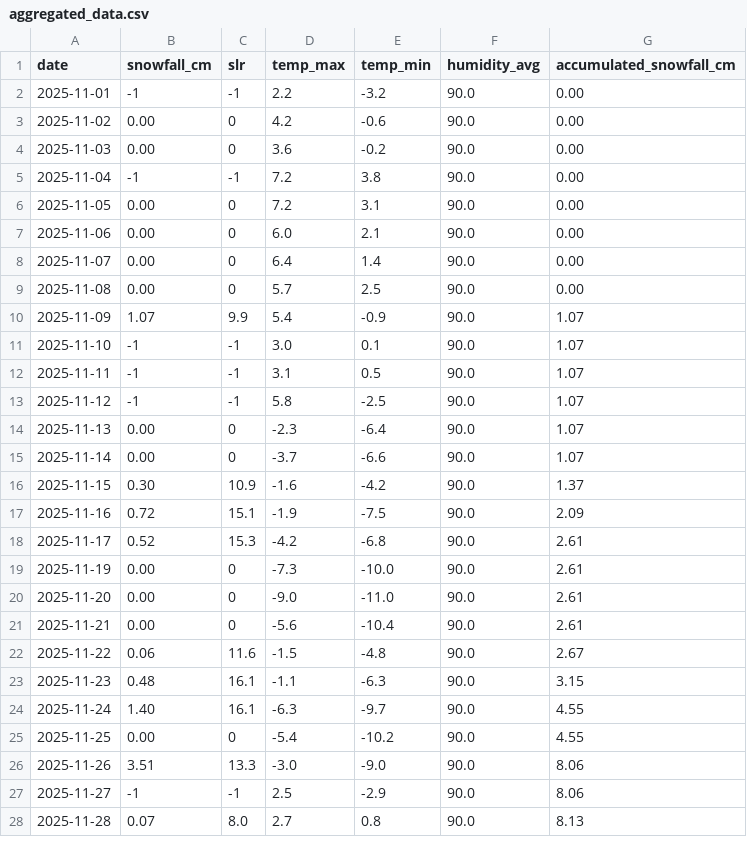
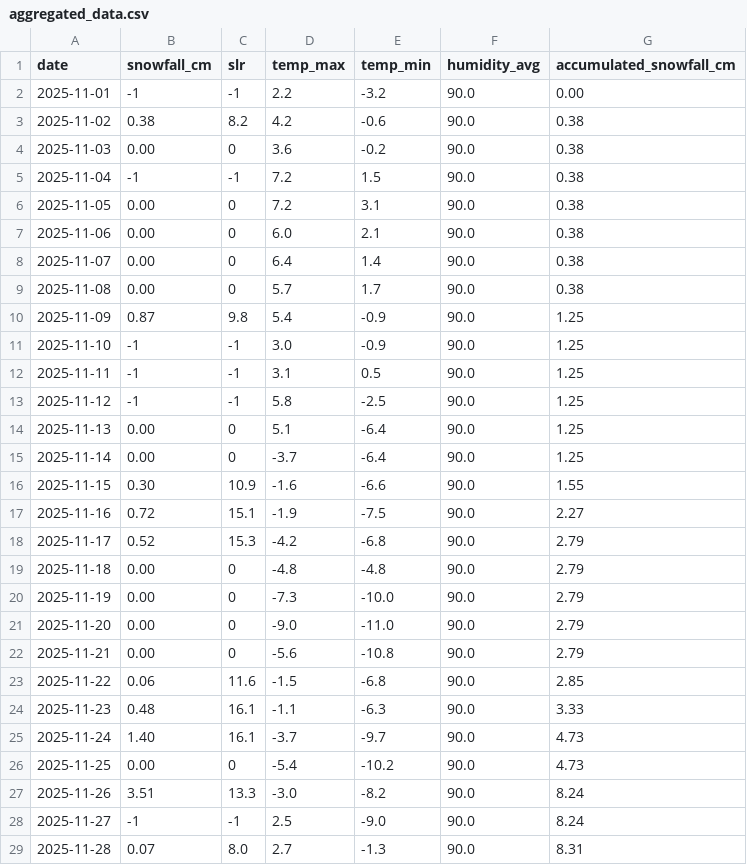
Before and after one commit to fredrikbromee/isitfluffy, a CSV file: data/aggregated_data.csv, drawn as a sheet; only a part is shown; the diff covers the shown part only.

```diff
--- a/data/aggregated_data.csv
+++ b/data/aggregated_data.csv
@@ -2,27 +2,28 @@ date,snowfall_cm,slr,temp_max,temp_min,humidity_avg,accumulated_snowfall_cm
 2025-11-01,-1,-1,2.2,-3.2,90.0,0.00
-2025-11-02,0.00,0,4.2,-0.6,90.0,0.00
-2025-11-03,0.00,0,3.6,-0.2,90.0,0.00
-2025-11-04,-1,-1,7.2,3.8,90.0,0.00
-2025-11-05,0.00,0,7.2,3.1,90.0,0.00
-2025-11-06,0.00,0,6.0,2.1,90.0,0.00
-2025-11-07,0.00,0,6.4,1.4,90.0,0.00
-2025-11-08,0.00,0,5.7,2.5,90.0,0.00
-2025-11-09,1.07,9.9,5.4,-0.9,90.0,1.07
-2025-11-10,-1,-1,3.0,0.1,90.0,1.07
-2025-11-11,-1,-1,3.1,0.5,90.0,1.07
-2025-11-12,-1,-1,5.8,-2.5,90.0,1.07
-2025-11-13,0.00,0,-2.3,-6.4,90.0,1.07
-2025-11-14,0.00,0,-3.7,-6.6,90.0,1.07
-2025-11-15,0.30,10.9,-1.6,-4.2,90.0,1.37
-2025-11-16,0.72,15.1,-1.9,-7.5,90.0,2.09
-2025-11-17,0.52,15.3,-4.2,-6.8,90.0,2.61
-2025-11-19,0.00,0,-7.3,-10.0,90.0,2.61
-2025-11-20,0.00,0,-9.0,-11.0,90.0,2.61
-2025-11-21,0.00,0,-5.6,-10.4,90.0,2.61
-2025-11-22,0.06,11.6,-1.5,-4.8,90.0,2.67
-2025-11-23,0.48,16.1,-1.1,-6.3,90.0,3.15
-2025-11-24,1.40,16.1,-6.3,-9.7,90.0,4.55
-2025-11-25,0.00,0,-5.4,-10.2,90.0,4.55
-2025-11-26,3.51,13.3,-3.0,-9.0,90.0,8.06
-2025-11-27,-1,-1,2.5,-2.9,90.0,8.06
-2025-11-28,0.07,8.0,2.7,0.8,90.0,8.13
+2025-11-02,0.38,8.2,4.2,-0.6,90.0,0.38
+2025-11-03,0.00,0,3.6,-0.2,90.0,0.38
+2025-11-04,-1,-1,7.2,1.5,90.0,0.38
+2025-11-05,0.00,0,7.2,3.1,90.0,0.38
+2025-11-06,0.00,0,6.0,2.1,90.0,0.38
+2025-11-07,0.00,0,6.4,1.4,90.0,0.38
+2025-11-08,0.00,0,5.7,1.7,90.0,0.38
+2025-11-09,0.87,9.8,5.4,-0.9,90.0,1.25
+2025-11-10,-1,-1,3.0,-0.9,90.0,1.25
+2025-11-11,-1,-1,3.1,0.5,90.0,1.25
+2025-11-12,-1,-1,5.8,-2.5,90.0,1.25
+2025-11-13,0.00,0,5.1,-6.4,90.0,1.25
+2025-11-14,0.00,0,-3.7,-6.4,90.0,1.25
+2025-11-15,0.30,10.9,-1.6,-6.6,90.0,1.55
+2025-11-16,0.72,15.1,-1.9,-7.5,90.0,2.27
+2025-11-17,0.52,15.3,-4.2,-6.8,90.0,2.79
+2025-11-18,0.00,0,-4.8,-4.8,90.0,2.79
+2025-11-19,0.00,0,-7.3,-10.0,90.0,2.79
+2025-11-20,0.00,0,-9.0,-11.0,90.0,2.79
+2025-11-21,0.00,0,-5.6,-10.8,90.0,2.79
+2025-11-22,0.06,11.6,-1.5,-6.8,90.0,2.85
+2025-11-23,0.48,16.1,-1.1,-6.3,90.0,3.33
+2025-11-24,1.40,16.1,-3.7,-9.7,90.0,4.73
+2025-11-25,0.00,0,-5.4,-10.2,90.0,4.73
+2025-11-26,3.51,13.3,-3.0,-8.2,90.0,8.24
+2025-11-27,-1,-1,2.5,-9.0,90.0,8.24
+2025-11-28,0.07,8.0,2.7,-1.3,90.0,8.31
```
Also changed, not shown: 1 added row and 30 edited cells elsewhere in this file, data/weather_data.csv.
